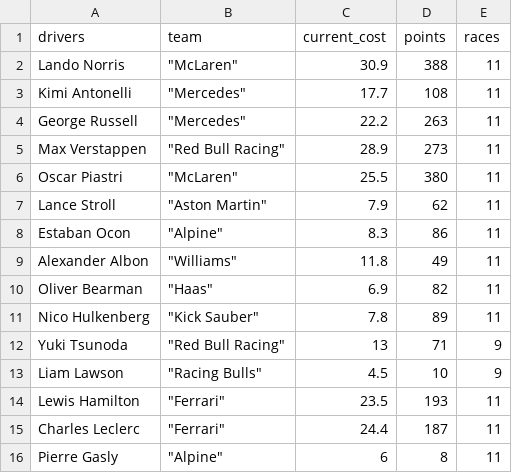
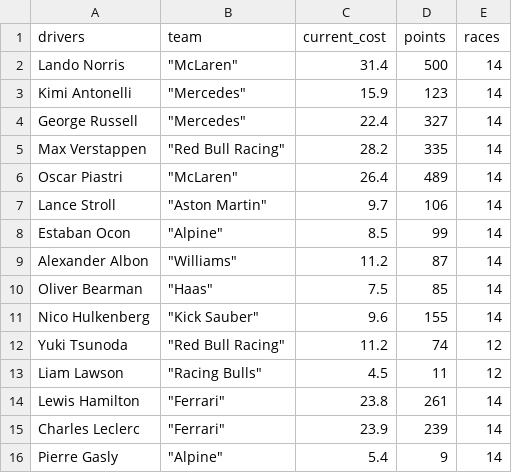
Before and after one commit to br3018/super-max, a CSV file: driver_info.csv, drawn as a sheet; only a part is shown; the diff covers the shown part only.

Commit message:
Update constructor and driver information with current costs, points, and races

```diff
--- a/driver_info.csv
+++ b/driver_info.csv
@@ -1,16 +1,16 @@
 drivers,team,current_cost,points,races
-Lando Norris," ""McLaren""",30.9,388,11
-Kimi Antonelli," ""Mercedes""",17.7,108,11
-George Russell," ""Mercedes""",22.2,263,11
-Max Verstappen," ""Red Bull Racing""",28.9,273,11
-Oscar Piastri," ""McLaren""",25.5,380,11
-Lance Stroll," ""Aston Martin""",7.9,62,11
-Estaban Ocon," ""Alpine""",8.3,86,11
-Alexander Albon," ""Williams""",11.8,49,11
-Oliver Bearman," ""Haas""",6.9,82,11
-Nico Hulkenberg," ""Kick Sauber"" ",7.8,89,11
-Yuki Tsunoda,"""Red Bull Racing""",13,71,9
-Liam Lawson,"""Racing Bulls""",4.5,10,9
-Lewis Hamilton," ""Ferrari""",23.5,193,11
-Charles Leclerc," ""Ferrari""",24.4,187,11
-Pierre Gasly," ""Alpine""",6,8,11
+Lando Norris," ""McLaren""",31.4,500,14
+Kimi Antonelli," ""Mercedes""",15.9,123,14
+George Russell," ""Mercedes""",22.4,327,14
+Max Verstappen," ""Red Bull Racing""",28.2,335,14
+Oscar Piastri," ""McLaren""",26.4,489,14
+Lance Stroll," ""Aston Martin""",9.7,106,14
+Estaban Ocon," ""Alpine""",8.5,99,14
+Alexander Albon," ""Williams""",11.2,87,14
+Oliver Bearman," ""Haas""",7.5,85,14
+Nico Hulkenberg," ""Kick Sauber"" ",9.6,155,14
+Yuki Tsunoda,"""Red Bull Racing""",11.2,74,12
+Liam Lawson,"""Racing Bulls""",4.5,11,12
+Lewis Hamilton," ""Ferrari""",23.8,261,14
+Charles Leclerc," ""Ferrari""",23.9,239,14
+Pierre Gasly," ""Alpine""",5.4,9,14
```
Also changed, not shown: 15 edited cells elsewhere in this file, constructor_info.csv, 1 other file.
